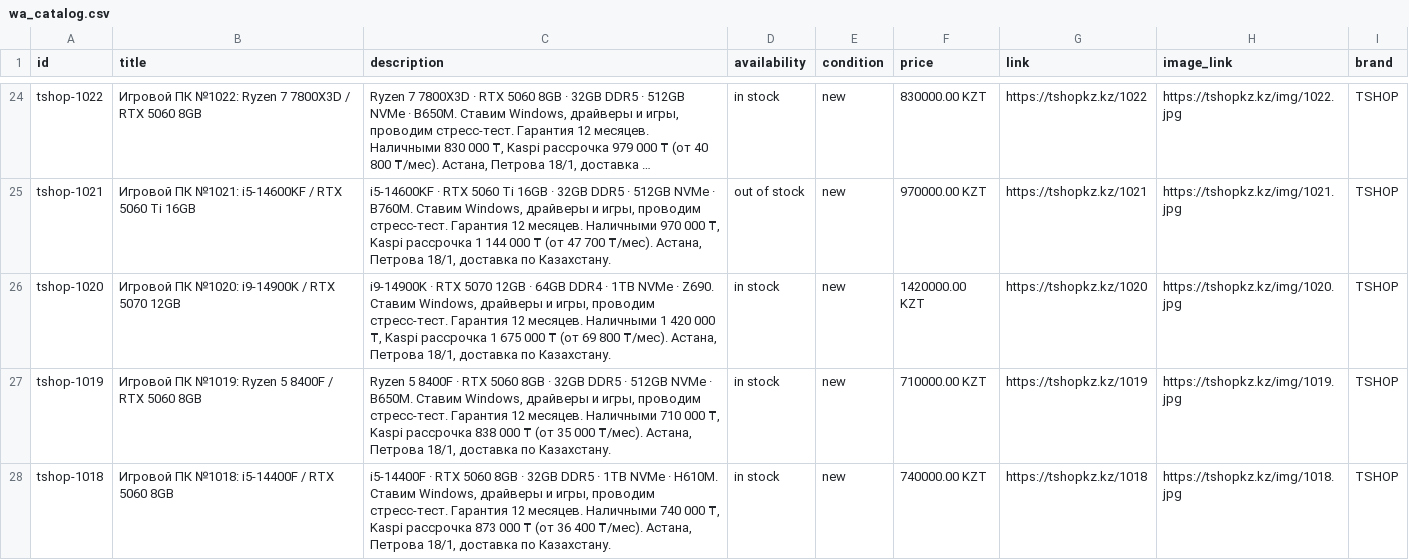
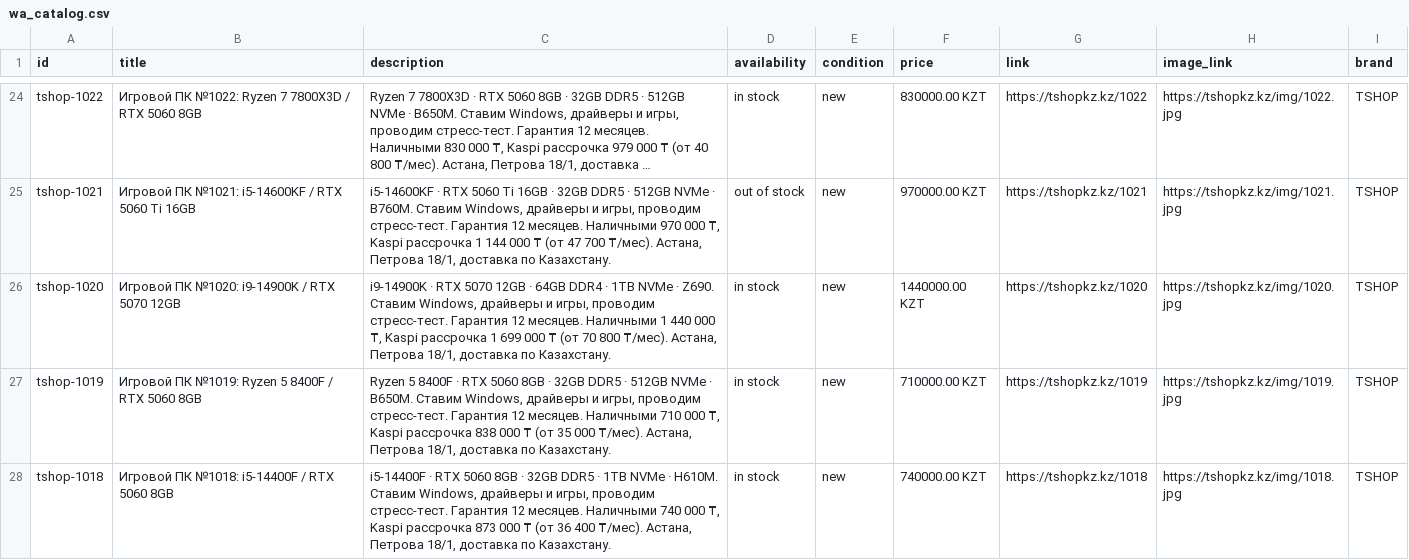
Before and after one commit to TSHOPKZ/tshopkz.github.io, a CSV file: wa_catalog.csv, drawn as a sheet; only a part is shown, gaps mark what is left out; long unchanged cells end in …; the diff covers the shown part only; the diff names each change by its address in the sheet, - before the commit and + after, or states it on an @@ line.

```diff
--- a/wa_catalog.csv
+++ b/wa_catalog.csv
-C26 (description): …Наличными 1 420 000 ₸, Kaspi рассрочка 1 675 000 ₸ (от 69 800 ₸/мес).…
+C26 (description): …Наличными 1 440 000 ₸, Kaspi рассрочка 1 699 000 ₸ (от 70 800 ₸/мес).…
-F26 (price): 1420000.00 KZT
+F26 (price): 1440000.00 KZT
```
Also changed, not shown: 4 edited cells elsewhere in this file, 2 other files.
